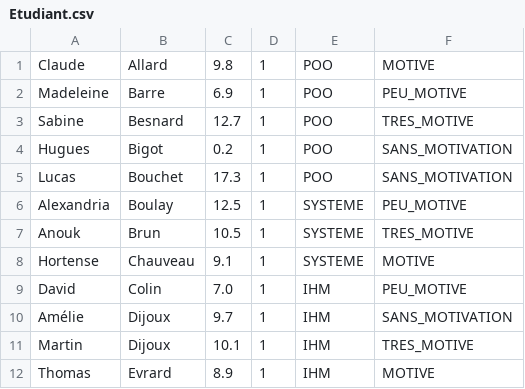
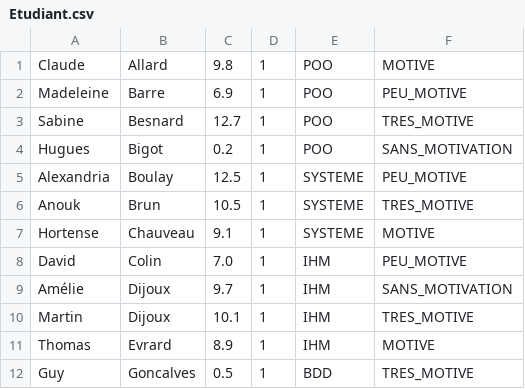
Before and after one commit to GoujetP/tutoratIUT, a CSV file: sae201/src/Etudiant.csv, drawn as a sheet; only a part is shown; the shorter side is filled out with more unchanged rows; the diff names each change by its address in the sheet, - before the commit and + after, or states it on an @@ line.

```diff
--- a/sae201/src/Etudiant.csv
+++ b/sae201/src/Etudiant.csv
-row 5: Lucas | Bouchet | 17.3 | 1 | POO | SANS_MOTIVATION
```
Also changed, not shown: 6 other files.
